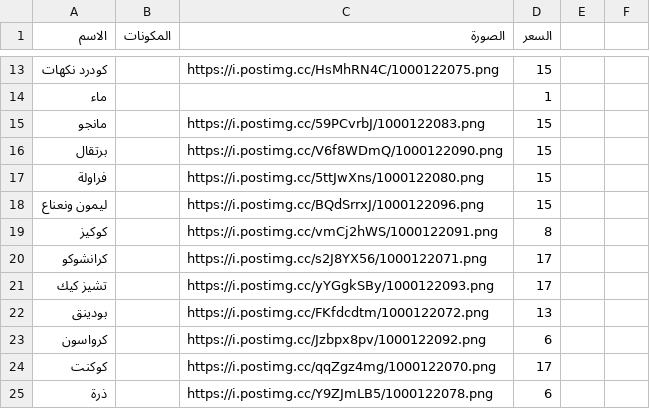
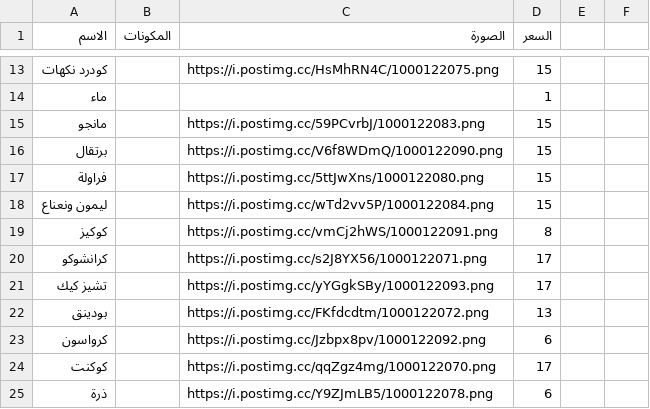
Before and after one commit to barnaf/Ma-coffe, a CSV file: menu.csv, drawn as a sheet; only a part is shown, gaps mark what is left out; the diff names each change by its address in the sheet, - before the commit and + after, or states it on an @@ line.

Commit message:
Update menu.csv

```diff
--- a/menu.csv
+++ b/menu.csv
-C18 (الصورة): https://i.postimg.cc/BQdSrrxJ/1000122096.png
+C18 (الصورة): https://i.postimg.cc/wTd2vv5P/1000122084.png
```
